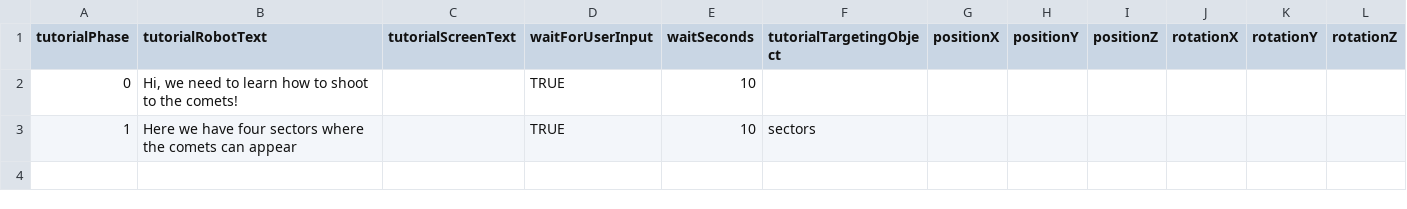
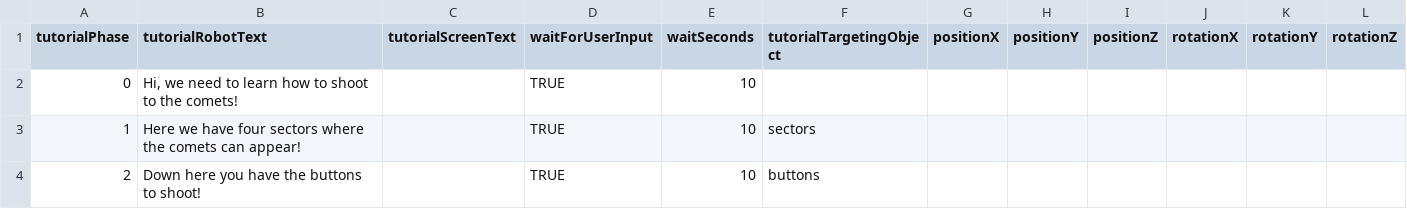
Before and after one commit to DianaNigrisoli/AstroAttention, a CSV file: Space_ADHD/Assets/Resources/directionGameTutorialData.csv, drawn as a sheet.

Commit message:
phase three of direction game tutorial started

```diff
--- a/Space_ADHD/Assets/Resources/directionGameTutorialData.csv
+++ b/Space_ADHD/Assets/Resources/directionGameTutorialData.csv
@@ -2,2 +2,3 @@ tutorialPhase;tutorialRobotText;tutorialScreenText;waitForUserInput;waitSeconds;
 0;Hi, we need to learn how to shoot to the comets!;;TRUE;10;;;;;;;
-1;Here we have four sectors where the comets can appear;;TRUE;10;sectors;;;;;;
+1;Here we have four sectors where the comets can appear!;;TRUE;10;sectors;;;;;;
+2;Down here you have the buttons to shoot!;;TRUE;10;buttons;;;;;;
```
Also changed, not shown: 2 other files.
